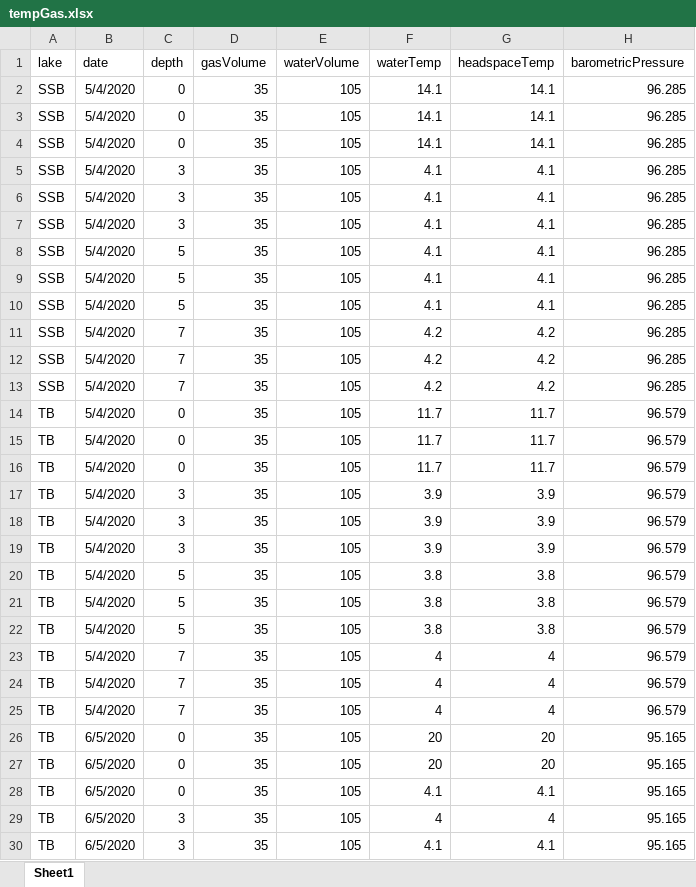
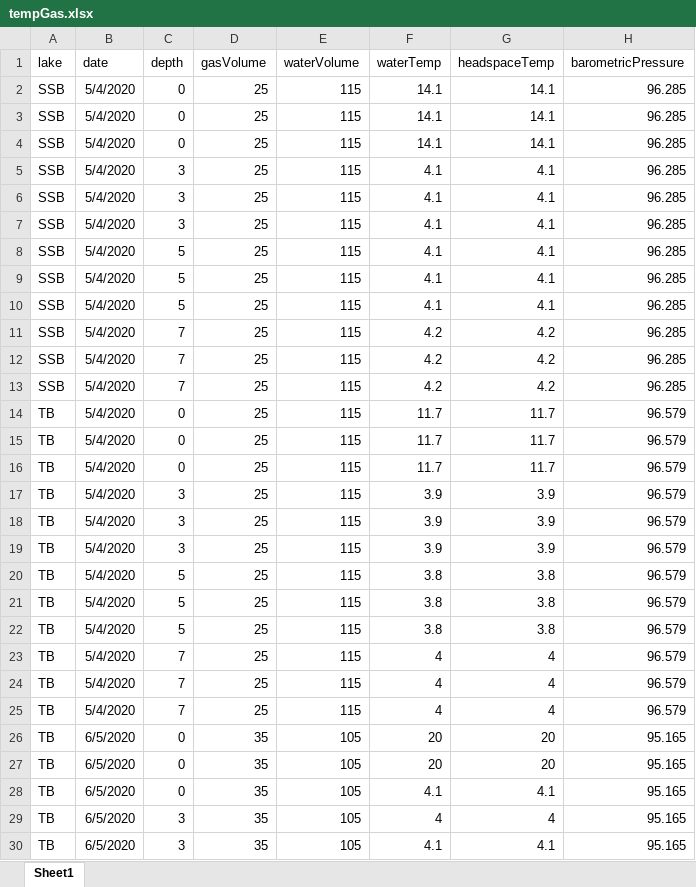
Before and after one commit to algorsky/GHG, an Excel workbook: data/GC2021/tempGas.xlsx, sheet Sheet1, drawn as a sheet; only a part is shown; values as stored, in another font and other column widths than the file's, no borders; the diff names each change by its address in the sheet, - before the commit and + after, or states it on an @@ line.

```diff
--- a/data/GC2021/tempGas.xlsx (sheet Sheet1)
+++ b/data/GC2021/tempGas.xlsx (sheet Sheet1)
-D2:D25 (gasVolume): 35
+D2:D25 (gasVolume): 25
-E2:E25 (waterVolume): 105
+E2:E25 (waterVolume): 115
```
Also changed, not shown: 12 other files.
